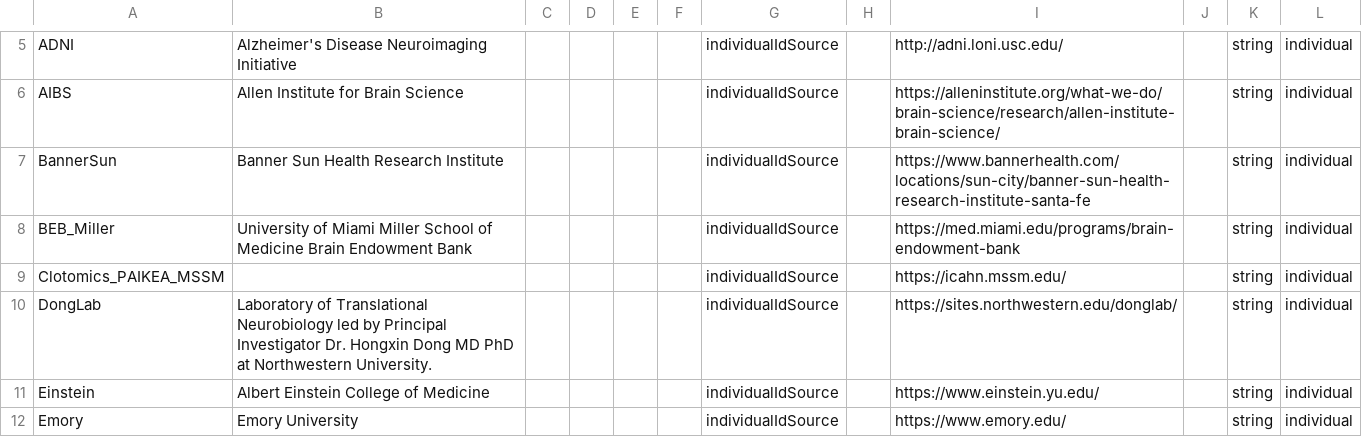
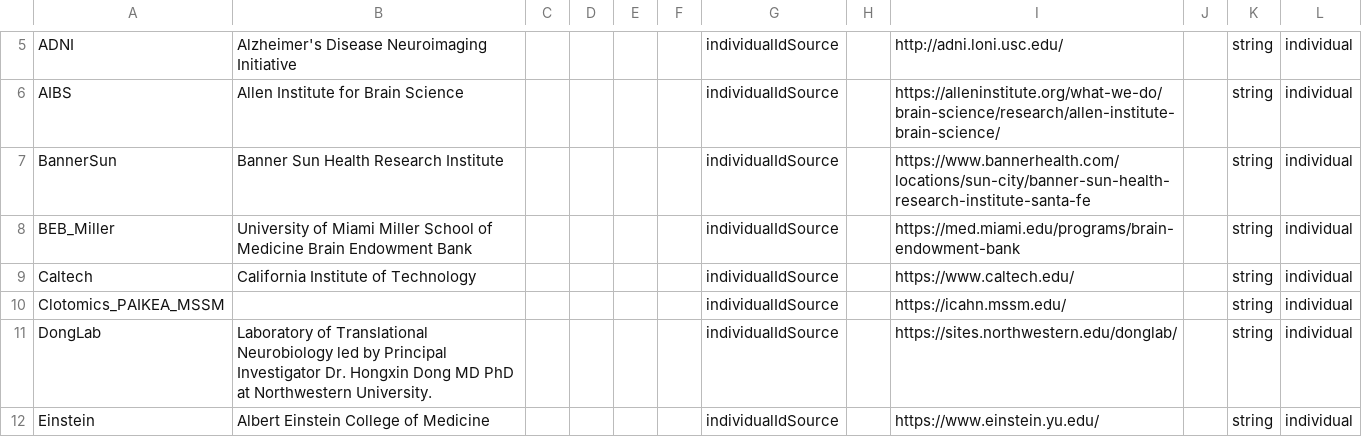
Before and after one commit to adknowledgeportal/data-models, a CSV file: modules/individual/individualIdSource.csv, drawn as a sheet; only a part is shown, gaps mark what is left out; the shorter side is filled out with more unchanged rows; the diff names each change by its address in the sheet, - before the commit and + after, or states it on an @@ line.

Commit message:
Added 'Caltech' to individualIdSource.csv
[per Robin's request on ADEL-363](https://sagebionetworks.jira.com/browse/ADEL-363?focusedCommentId=225136)

```diff
--- a/modules/individual/individualIdSource.csv
+++ b/modules/individual/individualIdSource.csv
+row 9: Caltech | California Institute of Technology |  |  |  |  | individualIdSource |  | https://www.caltech.edu/ |  | string | individual
```
